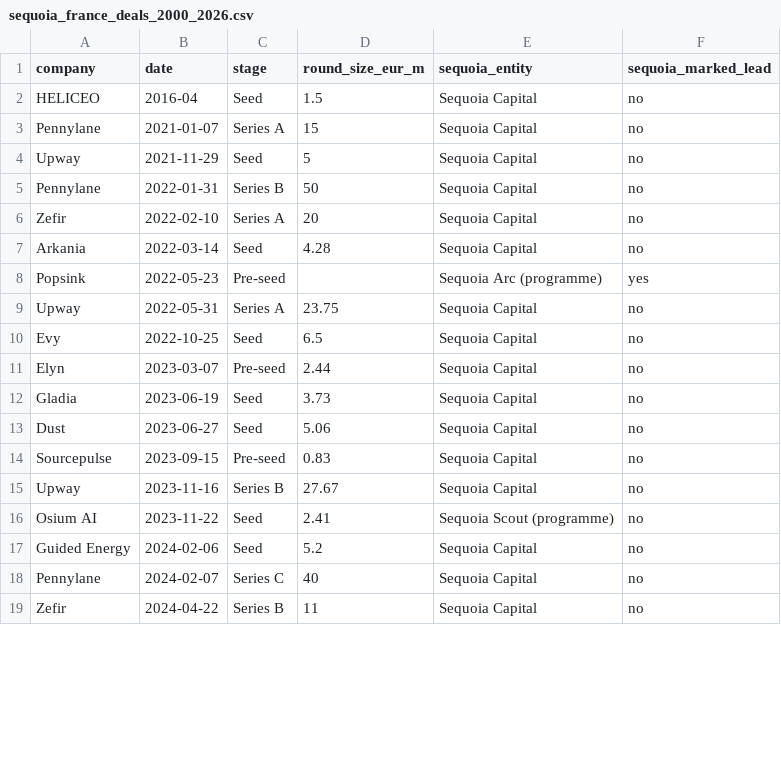
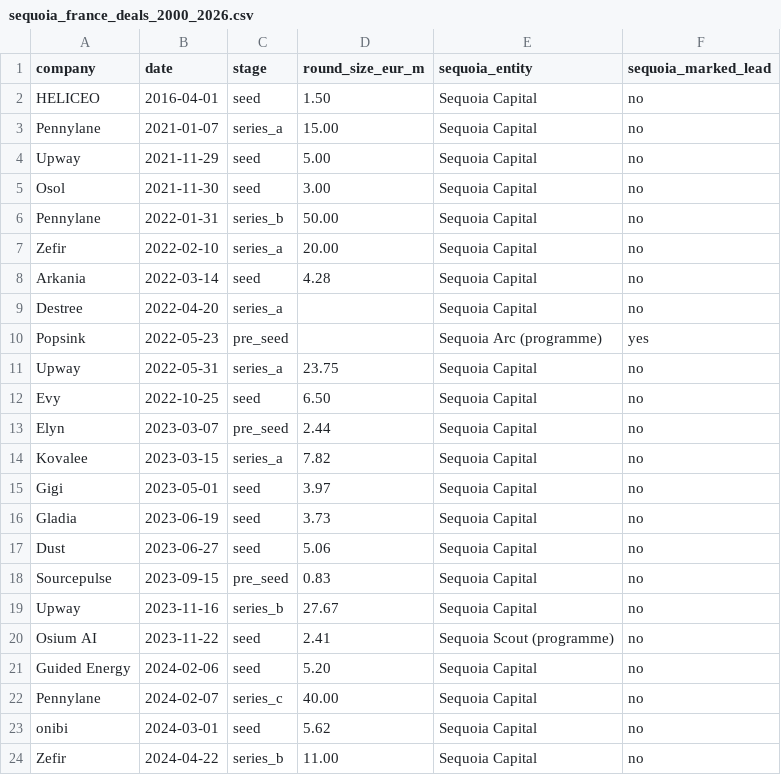
Before and after one commit to chobrien99-svg/Navigator, a CSV file: data/exports/sequoia_france_deals_2000_2026.csv, drawn as a sheet; only a part is shown; the diff covers the shown part only.

```diff
--- a/data/exports/sequoia_france_deals_2000_2026.csv
+++ b/data/exports/sequoia_france_deals_2000_2026.csv
@@ -1,19 +1,24 @@
 company,date,stage,round_size_eur_m,sequoia_entity,sequoia_marked_lead
-HELICEO,2016-04,Seed,1.5,Sequoia Capital,no
-Pennylane,2021-01-07,Series A,15,Sequoia Capital,no
-Upway,2021-11-29,Seed,5,Sequoia Capital,no
-Pennylane,2022-01-31,Series B,50,Sequoia Capital,no
-Zefir,2022-02-10,Series A,20,Sequoia Capital,no
-Arkania,2022-03-14,Seed,4.28,Sequoia Capital,no
-Popsink,2022-05-23,Pre-seed,,Sequoia Arc (programme),yes
-Upway,2022-05-31,Series A,23.75,Sequoia Capital,no
-Evy,2022-10-25,Seed,6.5,Sequoia Capital,no
-Elyn,2023-03-07,Pre-seed,2.44,Sequoia Capital,no
-Gladia,2023-06-19,Seed,3.73,Sequoia Capital,no
-Dust,2023-06-27,Seed,5.06,Sequoia Capital,no
-Sourcepulse,2023-09-15,Pre-seed,0.83,Sequoia Capital,no
-Upway,2023-11-16,Series B,27.67,Sequoia Capital,no
-Osium AI,2023-11-22,Seed,2.41,Sequoia Scout (programme),no
-Guided Energy,2024-02-06,Seed,5.2,Sequoia Capital,no
-Pennylane,2024-02-07,Series C,40,Sequoia Capital,no
-Zefir,2024-04-22,Series B,11,Sequoia Capital,no
+"HELICEO",2016-04-01,seed,1.50,"Sequoia Capital",no
+"Pennylane",2021-01-07,series_a,15.00,"Sequoia Capital",no
+"Upway",2021-11-29,seed,5.00,"Sequoia Capital",no
+"Osol",2021-11-30,seed,3.00,"Sequoia Capital",no
+"Pennylane",2022-01-31,series_b,50.00,"Sequoia Capital",no
+"Zefir",2022-02-10,series_a,20.00,"Sequoia Capital",no
+"Arkania",2022-03-14,seed,4.28,"Sequoia Capital",no
+"Destree",2022-04-20,series_a,,"Sequoia Capital",no
+"Popsink",2022-05-23,pre_seed,,"Sequoia Arc (programme)",yes
+"Upway",2022-05-31,series_a,23.75,"Sequoia Capital",no
+"Evy",2022-10-25,seed,6.50,"Sequoia Capital",no
+"Elyn",2023-03-07,pre_seed,2.44,"Sequoia Capital",no
+"Kovalee",2023-03-15,series_a,7.82,"Sequoia Capital",no
+"Gigi",2023-05-01,seed,3.97,"Sequoia Capital",no
+"Gladia",2023-06-19,seed,3.73,"Sequoia Capital",no
+"Dust",2023-06-27,seed,5.06,"Sequoia Capital",no
+"Sourcepulse",2023-09-15,pre_seed,0.83,"Sequoia Capital",no
+"Upway",2023-11-16,series_b,27.67,"Sequoia Capital",no
+"Osium AI",2023-11-22,seed,2.41,"Sequoia Scout (programme)",no
+"Guided Energy",2024-02-06,seed,5.20,"Sequoia Capital",no
+"Pennylane",2024-02-07,series_c,40.00,"Sequoia Capital",no
+"onibi",2024-03-01,seed,5.62,"Sequoia Capital",no
+"Zefir",2024-04-22,series_b,11.00,"Sequoia Capital",no
```
Also changed, not shown: 2 added rows, 2 removed rows and 22 edited cells elsewhere in this file, 1 other file.
